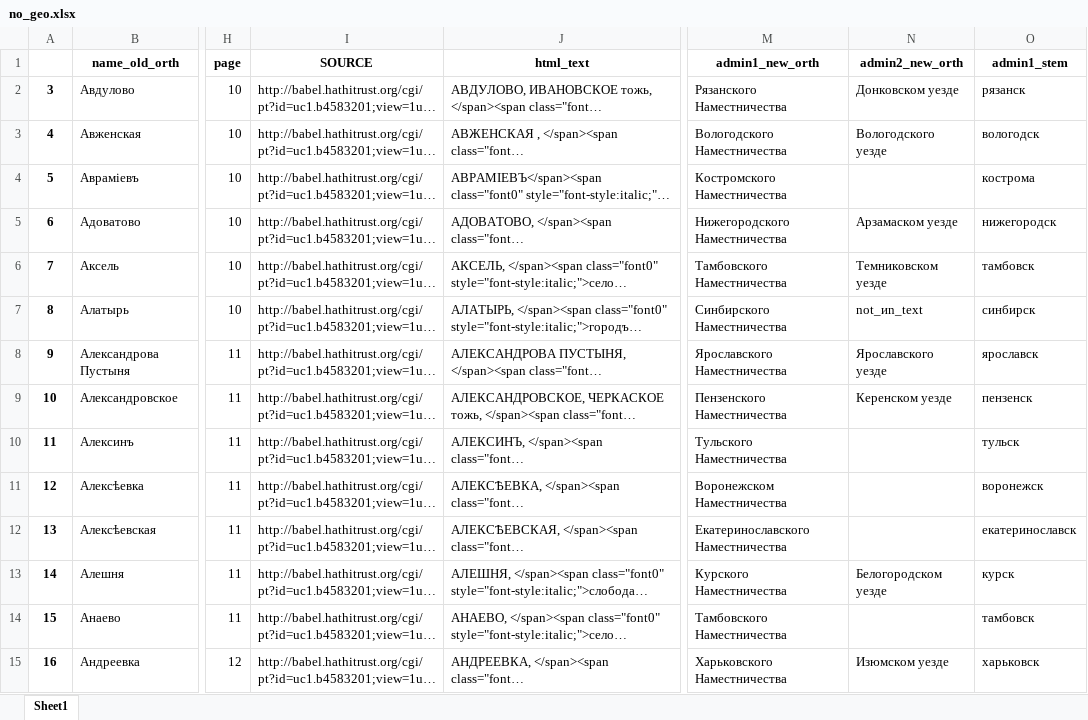
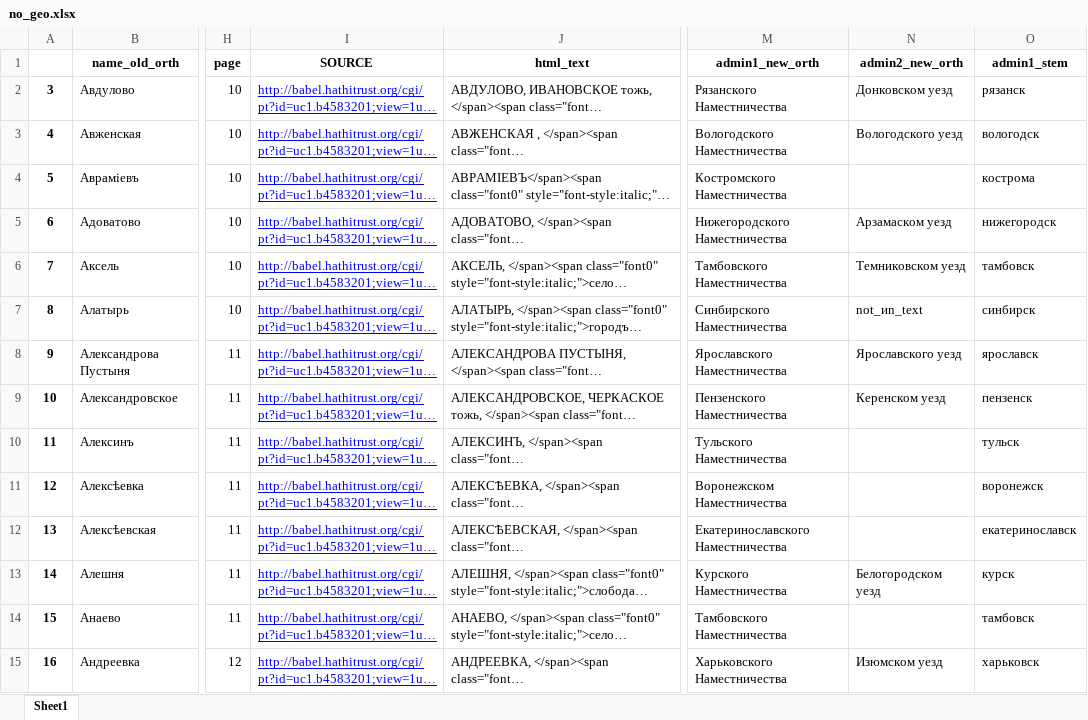
Before and after one commit to FungDavis/fungHGR, an Excel workbook: output/process/no_geo.xlsx, sheet Sheet1, drawn as a sheet; only a part is shown, gaps mark what is left out; long unchanged cells end in …; values as stored, in another font and other column widths than the file's, no borders; the diff covers the shown part only; the diff names each change by its address in the sheet, - before the commit and + after, or states it on an @@ line.

Commit message:
re-ran process notebooks, modified because of new orth change

```diff
--- a/output/process/no_geo.xlsx (sheet Sheet1)
+++ b/output/process/no_geo.xlsx (sheet Sheet1)
@@ I2:I15 underline: off → on, text colour: black → #0000FF @@
-N2 (admin2_new_orth): Донковском уезде
+N2 (admin2_new_orth): Донковском уезд
-N3 (admin2_new_orth): Вологодского уезде
+N3 (admin2_new_orth): Вологодского уезд
-N5 (admin2_new_orth): Арзамаском уезде
+N5 (admin2_new_orth): Арзамаском уезд
-N6 (admin2_new_orth): Темниковском уезде
+N6 (admin2_new_orth): Темниковском уезд
-N8 (admin2_new_orth): Ярославского уезде
+N8 (admin2_new_orth): Ярославского уезд
-N9 (admin2_new_orth): Керенском уезде
+N9 (admin2_new_orth): Керенском уезд
-N13 (admin2_new_orth): Белогородском уезде
+N13 (admin2_new_orth): Белогородском уезд
-N15 (admin2_new_orth): Изюмском уезде
+N15 (admin2_new_orth): Изюмском уезд
```
Also changed, not shown: 319 edited cells and cell formats elsewhere in this sheet, 4 other files.
